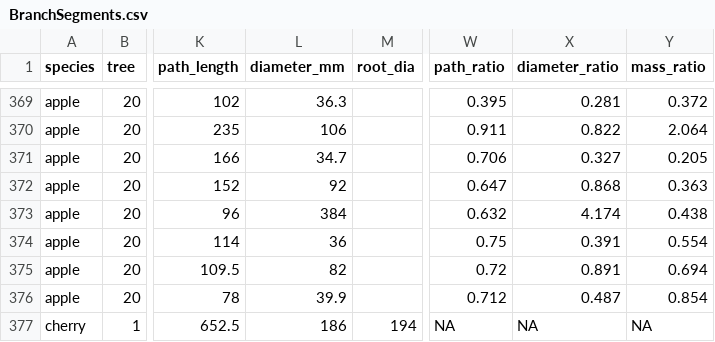
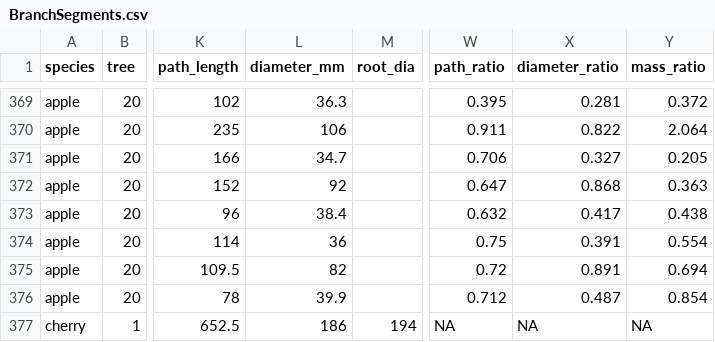
Before and after one commit to weecology/branch-arch, a CSV file: BranchSegments.csv, drawn as a sheet; only a part is shown, gaps mark what is left out; the diff names each change by its address in the sheet, - before the commit and + after, or states it on an @@ line.

Commit message:
update apple 20, branch 23 diameter from 384 to 38.4 and the respective ratio calculation

```diff
--- a/BranchSegments.csv
+++ b/BranchSegments.csv
-L373 (diameter_mm): 384
+L373 (diameter_mm): 38.4
-X373 (diameter_ratio): 4.174
+X373 (diameter_ratio): 0.417
```
